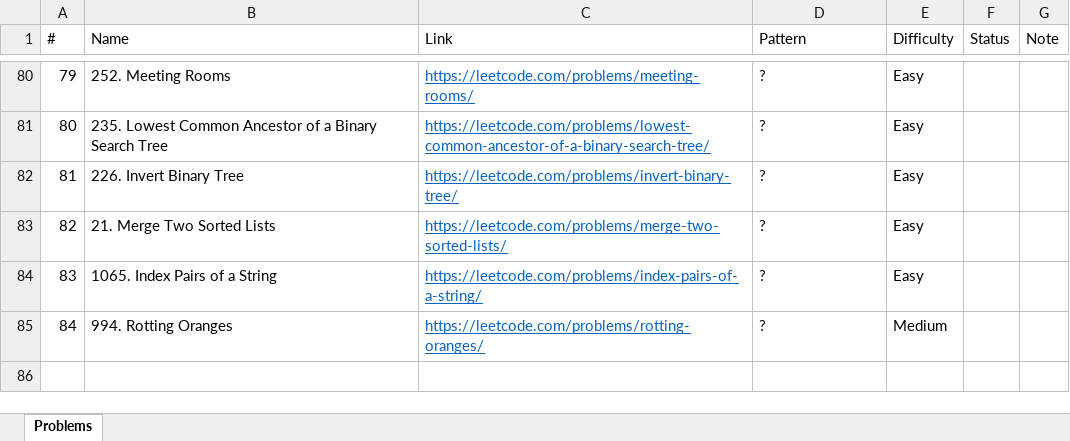
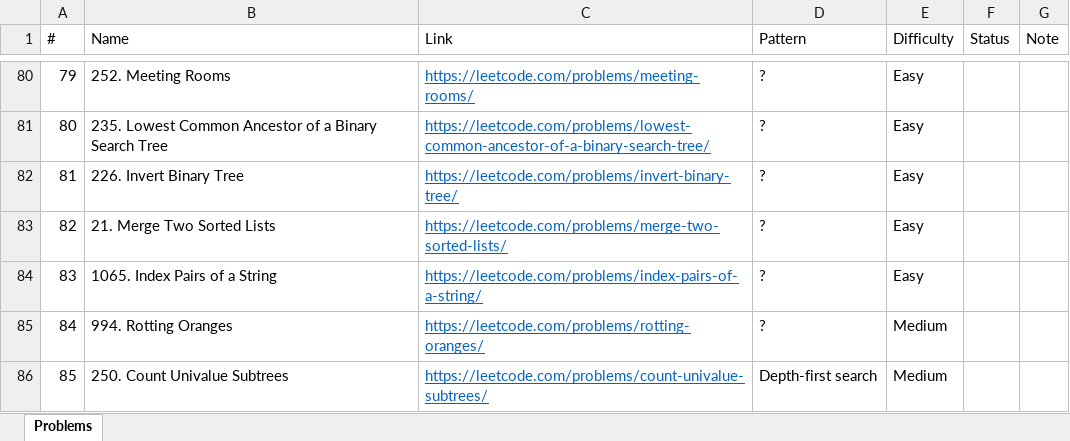
Before and after one commit to downvoteit/java-algorithms, an Excel workbook: documents/Leetcode-problems.xlsx, sheet Problems, drawn as a sheet; only a part is shown, gaps mark what is left out; values as stored, in another font and other column widths than the file's, no borders; conditional formats not drawn; the diff names each change by its address in the sheet, - before the commit and + after, or states it on an @@ line.

```diff
--- a/documents/Leetcode-problems.xlsx (sheet Problems)
+++ b/documents/Leetcode-problems.xlsx (sheet Problems)
+row 86: 85 | 250. Count Univalue Subtrees | https://leetcode.com/problems/count-univalue-subtrees/ | Depth-first search | Medium
```
Also changed, not shown: 6 other files.
